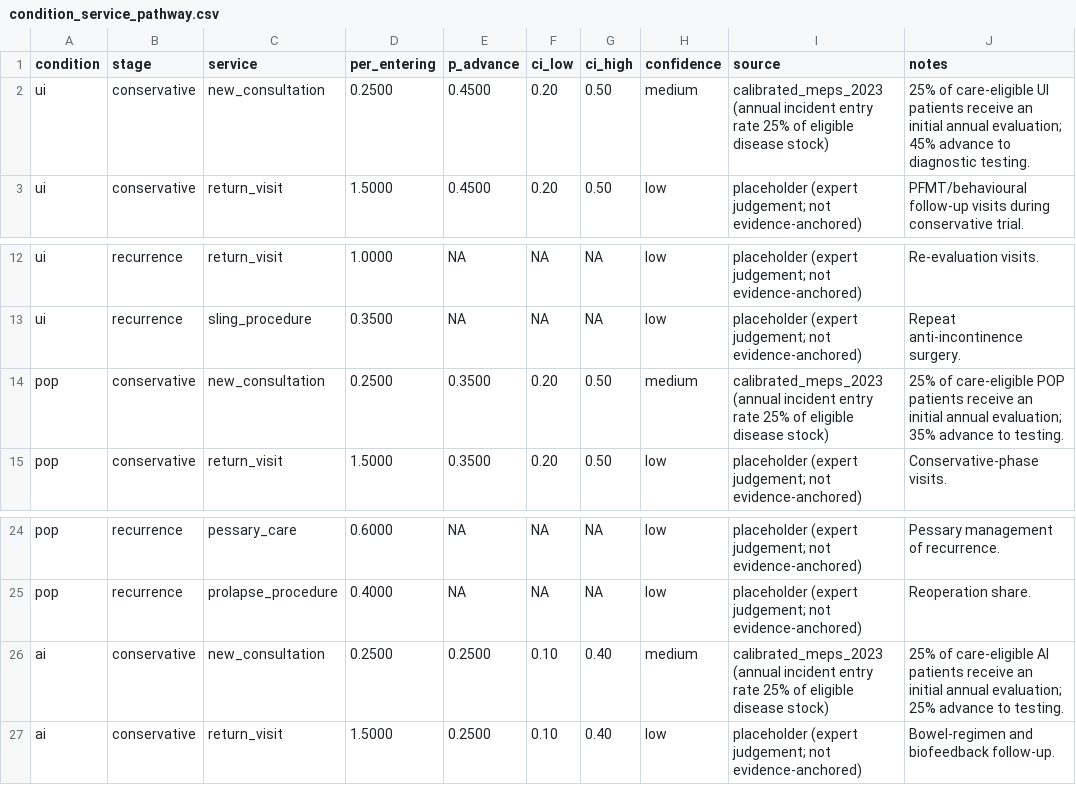
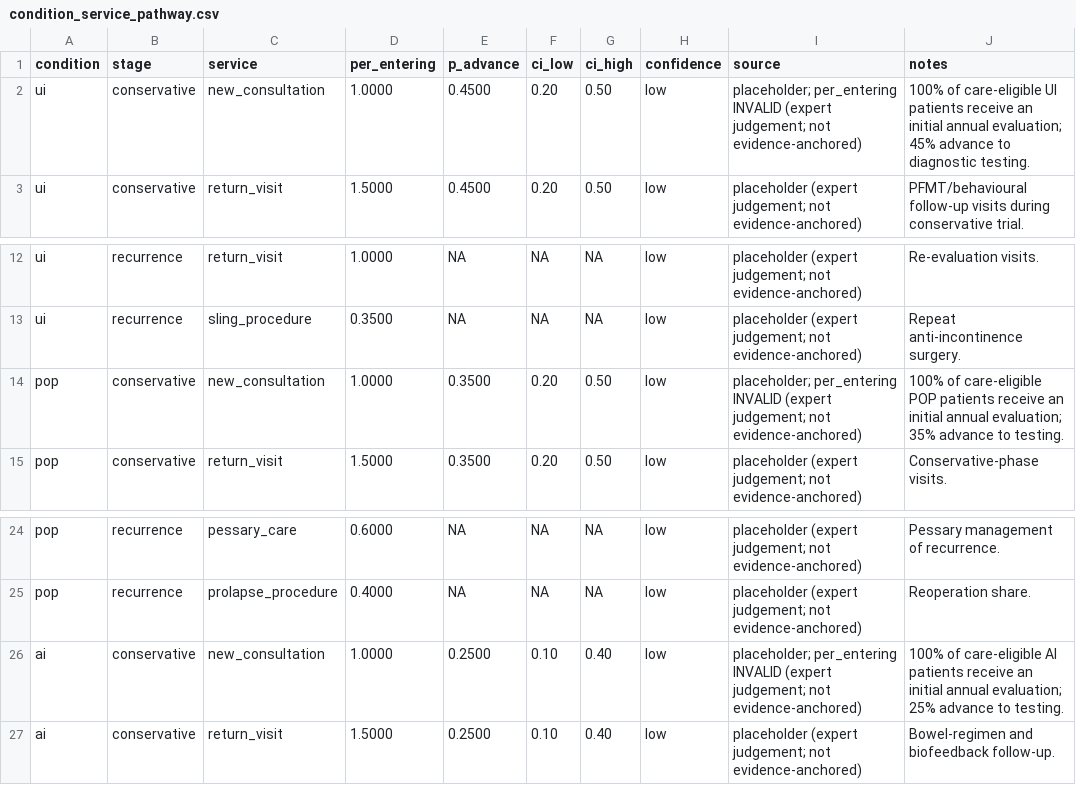
Before and after one commit to mufflyt/simulation, a CSV file: inst/extdata/pathway/condition_service_pathway.csv, drawn as a sheet; only a part is shown, gaps mark what is left out.

Commit message:
fix(service-share): resolve R-CMD-check and repo-hygiene test failures for PR 120

```diff
--- a/inst/extdata/pathway/condition_service_pathway.csv
+++ b/inst/extdata/pathway/condition_service_pathway.csv
@@ -1,3 +1,3 @@
 condition,stage,service,per_entering,p_advance,ci_low,ci_high,confidence,source,notes
-ui,conservative,new_consultation,0.2500,0.4500,0.20,0.50,medium,"calibrated_meps_2023 (annual incident entry rate 25% of eligible disease stock)","25% of care-eligible UI patients receive an initial annual evaluation; 45% advance to diagnostic testing."
+ui,conservative,new_consultation,1.0000,0.4500,0.20,0.50,low,"placeholder; per_entering INVALID (expert judgement; not evidence-anchored)","100% of care-eligible UI patients receive an initial annual evaluation; 45% advance to diagnostic testing."
 ui,conservative,return_visit,1.5000,0.4500,0.20,0.50,low,"placeholder (expert judgement; not evidence-anchored)","PFMT/behavioural follow-up visits during conservative trial."
@@ -13,3 +13,3 @@ ui,recurrence,return_visit,1.0000,NA,NA,NA,low,"placeholder (expert judgement; n
 ui,recurrence,sling_procedure,0.3500,NA,NA,NA,low,"placeholder (expert judgement; not evidence-anchored)","Repeat anti-incontinence surgery."
-pop,conservative,new_consultation,0.2500,0.3500,0.20,0.50,medium,"calibrated_meps_2023 (annual incident entry rate 25% of eligible disease stock)","25% of care-eligible POP patients receive an initial annual evaluation; 35% advance to testing."
+pop,conservative,new_consultation,1.0000,0.3500,0.20,0.50,low,"placeholder; per_entering INVALID (expert judgement; not evidence-anchored)","100% of care-eligible POP patients receive an initial annual evaluation; 35% advance to testing."
 pop,conservative,return_visit,1.5000,0.3500,0.20,0.50,low,"placeholder (expert judgement; not evidence-anchored)","Conservative-phase visits."
@@ -25,3 +25,3 @@ pop,recurrence,pessary_care,0.6000,NA,NA,NA,low,"placeholder (expert judgement;
 pop,recurrence,prolapse_procedure,0.4000,NA,NA,NA,low,"placeholder (expert judgement; not evidence-anchored)","Reoperation share."
-ai,conservative,new_consultation,0.2500,0.2500,0.10,0.40,medium,"calibrated_meps_2023 (annual incident entry rate 25% of eligible disease stock)","25% of care-eligible AI patients receive an initial annual evaluation; 25% advance to testing."
+ai,conservative,new_consultation,1.0000,0.2500,0.10,0.40,low,"placeholder; per_entering INVALID (expert judgement; not evidence-anchored)","100% of care-eligible AI patients receive an initial annual evaluation; 25% advance to testing."
 ai,conservative,return_visit,1.5000,0.2500,0.10,0.40,low,"placeholder (expert judgement; not evidence-anchored)","Bowel-regimen and biofeedback follow-up."
```
Also changed, not shown: 37 other files.
